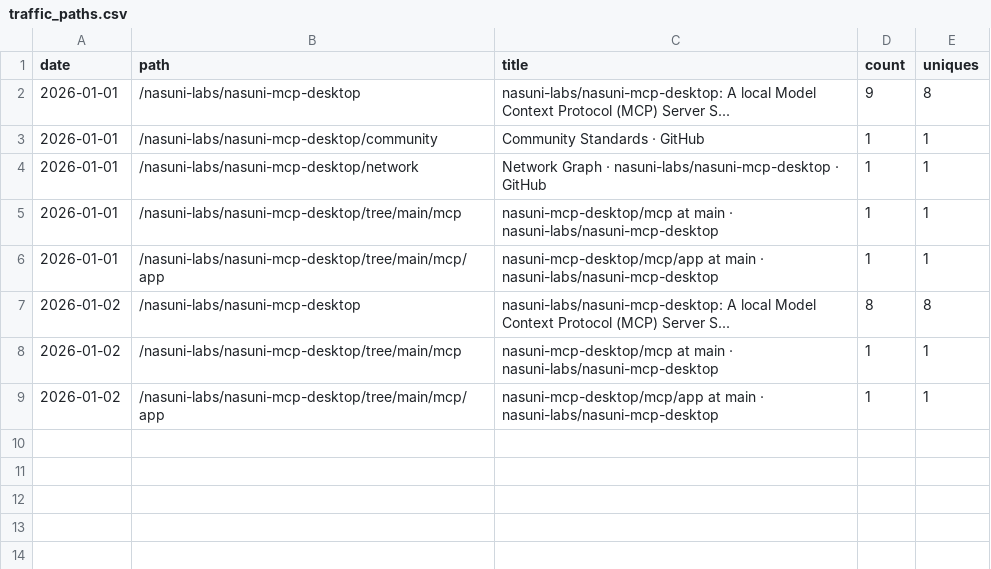
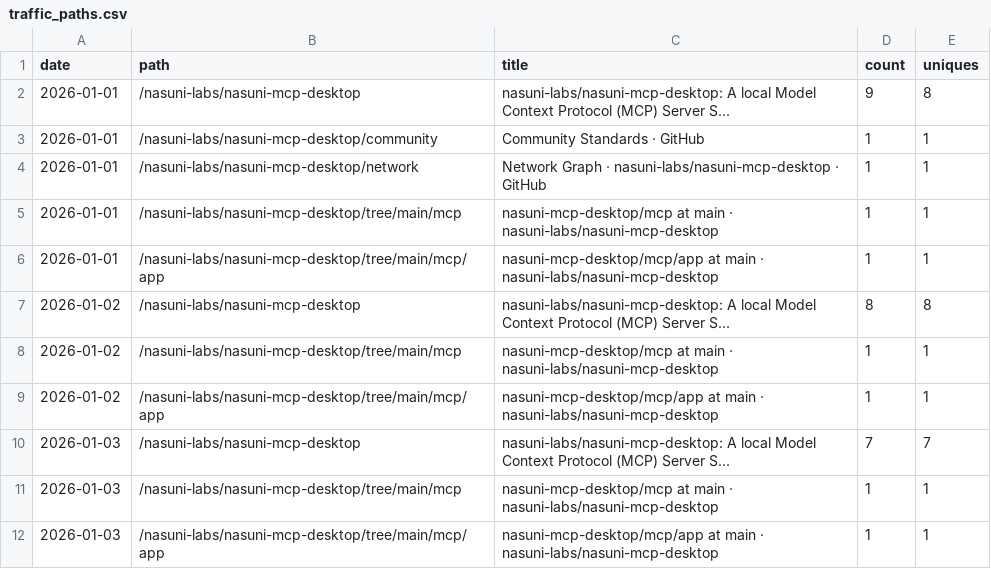
Before and after one commit to nasuni-labs/nasuni-mcp-desktop, a CSV file: data/traffic_paths.csv, drawn as a sheet; the diff names each change by its address in the sheet, - before the commit and + after, or states it on an @@ line.

```diff
--- a/data/traffic_paths.csv
+++ b/data/traffic_paths.csv
+row 10: 2026-01-03 | /nasuni-labs/nasuni-mcp-desktop | nasuni-labs/nasuni-mcp-desktop: A local Model Context Protocol (MCP) Server S... | 7 | 7
+row 11: 2026-01-03 | /nasuni-labs/nasuni-mcp-desktop/tree/main/mcp | nasuni-mcp-desktop/mcp at main · nasuni-labs/nasuni-mcp-desktop | 1 | 1
+row 12: 2026-01-03 | /nasuni-labs/nasuni-mcp-desktop/tree/main/mcp/app | nasuni-mcp-desktop/mcp/app at main · nasuni-labs/nasuni-mcp-desktop | 1 | 1
```
Also changed, not shown: data/traffic_clones.csv, data/traffic_referrers.csv, 1 other file.
